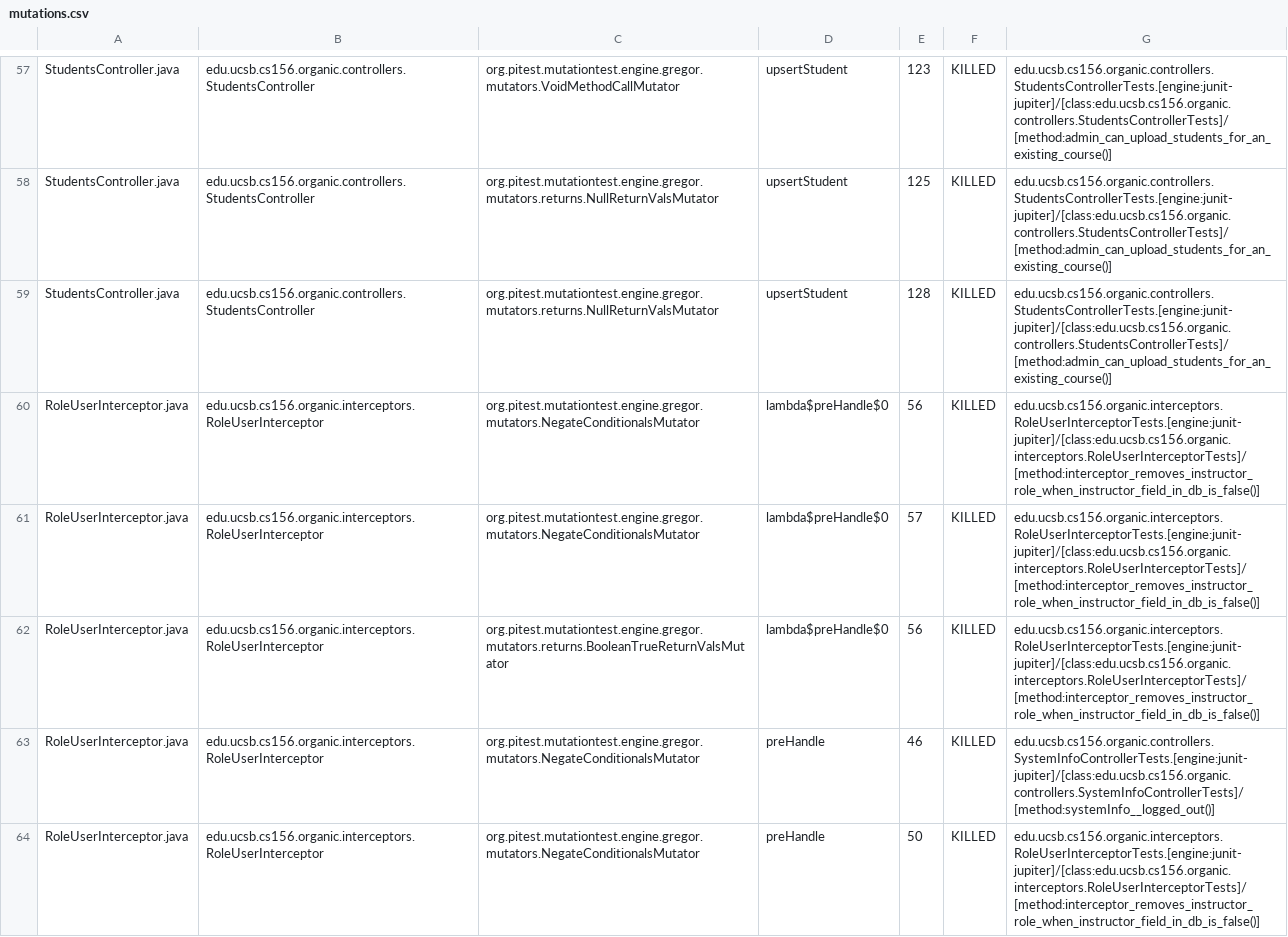
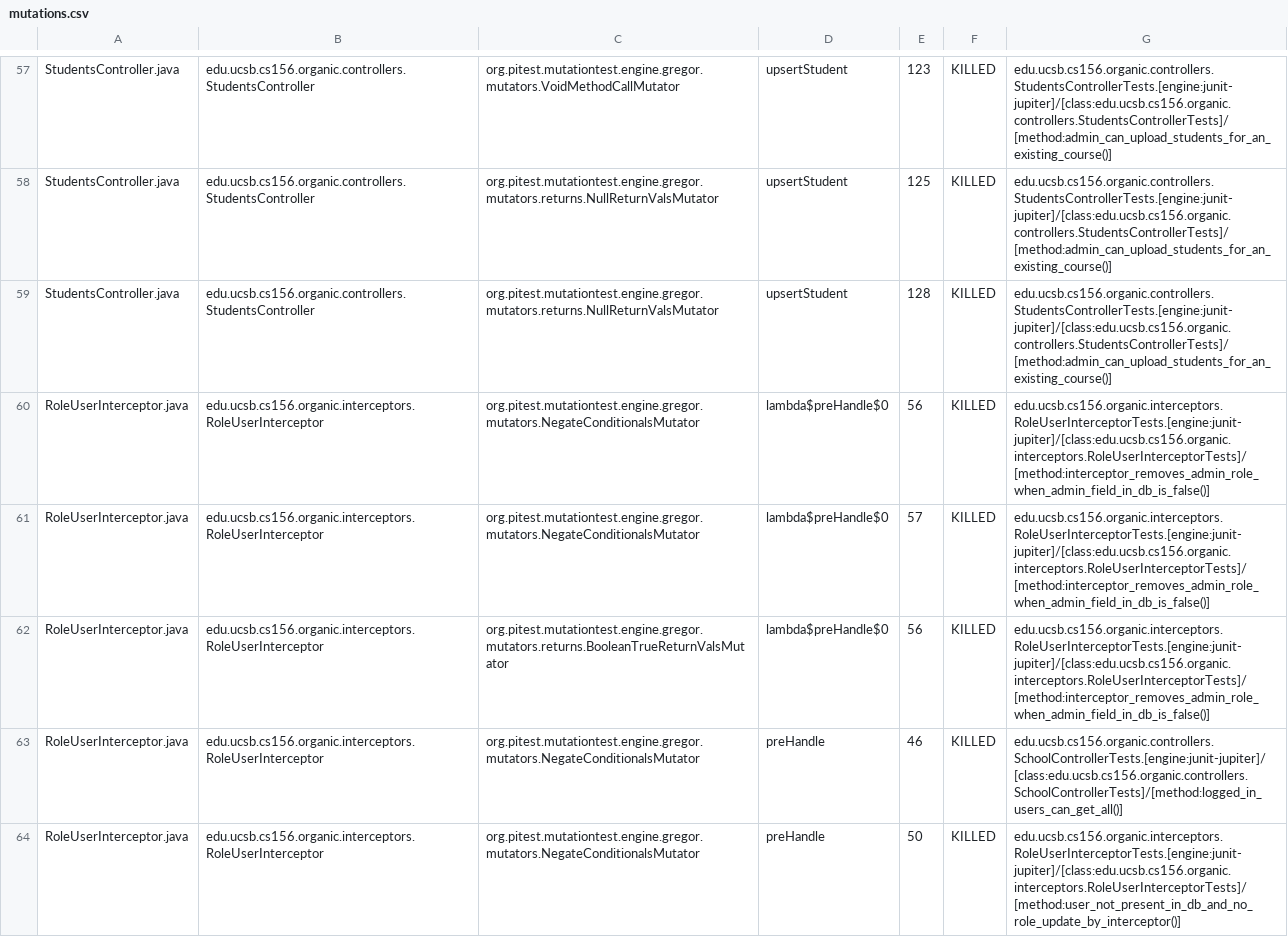
Before and after one commit to ucsb-cs156-s24/proj-organic-s24-5pm-4, a CSV file: prs/27/pitest/mutations.csv, drawn as a sheet; only a part is shown, gaps mark what is left out; the diff covers the shown part only.

Commit message:
Deploying to gh-pages from @ ucsb-cs156-s24/proj-organic-s24-5pm-4@a919cacce8497b70c284ba31c026375bf4c308e0 🚀

```diff
--- a/prs/27/pitest/mutations.csv
+++ b/prs/27/pitest/mutations.csv
@@ -59,6 +59,6 @@ StudentsController.java,edu.ucsb.cs156.organic.controllers.StudentsController,or
 StudentsController.java,edu.ucsb.cs156.organic.controllers.StudentsController,org.pitest.mutationtest.engine.gregor.mutators.returns.NullReturnValsMutator,upsertStudent,128,KILLED,edu.ucsb.cs156.organic.controllers.StudentsControllerTests.[engine:junit-jupiter]/[class:edu.ucsb.cs156.organic.controllers.StudentsControllerTests]/[method:admin_can_upload_students_for_an_existing_course()]
-RoleUserInterceptor.java,edu.ucsb.cs156.organic.interceptors.RoleUserInterceptor,org.pitest.mutationtest.engine.gregor.mutators.NegateConditionalsMutator,lambda$preHandle$0,56,KILLED,edu.ucsb.cs156.organic.interceptors.RoleUserInterceptorTests.[engine:junit-jupiter]/[class:edu.ucsb.cs156.organic.interceptors.RoleUserInterceptorTests]/[method:interceptor_removes_instructor_role_when_instructor_field_in_db_is_false()]
-RoleUserInterceptor.java,edu.ucsb.cs156.organic.interceptors.RoleUserInterceptor,org.pitest.mutationtest.engine.gregor.mutators.NegateConditionalsMutator,lambda$preHandle$0,57,KILLED,edu.ucsb.cs156.organic.interceptors.RoleUserInterceptorTests.[engine:junit-jupiter]/[class:edu.ucsb.cs156.organic.interceptors.RoleUserInterceptorTests]/[method:interceptor_removes_instructor_role_when_instructor_field_in_db_is_false()]
-RoleUserInterceptor.java,edu.ucsb.cs156.organic.interceptors.RoleUserInterceptor,org.pitest.mutationtest.engine.gregor.mutators.returns.BooleanTrueReturnValsMutator,lambda$preHandle$0,56,KILLED,edu.ucsb.cs156.organic.interceptors.RoleUserInterceptorTests.[engine:junit-jupiter]/[class:edu.ucsb.cs156.organic.interceptors.RoleUserInterceptorTests]/[method:interceptor_removes_instructor_role_when_instructor_field_in_db_is_false()]
-RoleUserInterceptor.java,edu.ucsb.cs156.organic.interceptors.RoleUserInterceptor,org.pitest.mutationtest.engine.gregor.mutators.NegateConditionalsMutator,preHandle,46,KILLED,edu.ucsb.cs156.organic.controllers.SystemInfoControllerTests.[engine:junit-jupiter]/[class:edu.ucsb.cs156.organic.controllers.SystemInfoControllerTests]/[method:systemInfo__logged_out()]
-RoleUserInterceptor.java,edu.ucsb.cs156.organic.interceptors.RoleUserInterceptor,org.pitest.mutationtest.engine.gregor.mutators.NegateConditionalsMutator,preHandle,50,KILLED,edu.ucsb.cs156.organic.interceptors.RoleUserInterceptorTests.[engine:junit-jupiter]/[class:edu.ucsb.cs156.organic.interceptors.RoleUserInterceptorTests]/[method:interceptor_removes_instructor_role_when_instructor_field_in_db_is_false()]
+RoleUserInterceptor.java,edu.ucsb.cs156.organic.interceptors.RoleUserInterceptor,org.pitest.mutationtest.engine.gregor.mutators.NegateConditionalsMutator,lambda$preHandle$0,56,KILLED,edu.ucsb.cs156.organic.interceptors.RoleUserInterceptorTests.[engine:junit-jupiter]/[class:edu.ucsb.cs156.organic.interceptors.RoleUserInterceptorTests]/[method:interceptor_removes_admin_role_when_admin_field_in_db_is_false()]
+RoleUserInterceptor.java,edu.ucsb.cs156.organic.interceptors.RoleUserInterceptor,org.pitest.mutationtest.engine.gregor.mutators.NegateConditionalsMutator,lambda$preHandle$0,57,KILLED,edu.ucsb.cs156.organic.interceptors.RoleUserInterceptorTests.[engine:junit-jupiter]/[class:edu.ucsb.cs156.organic.interceptors.RoleUserInterceptorTests]/[method:interceptor_removes_admin_role_when_admin_field_in_db_is_false()]
+RoleUserInterceptor.java,edu.ucsb.cs156.organic.interceptors.RoleUserInterceptor,org.pitest.mutationtest.engine.gregor.mutators.returns.BooleanTrueReturnValsMutator,lambda$preHandle$0,56,KILLED,edu.ucsb.cs156.organic.interceptors.RoleUserInterceptorTests.[engine:junit-jupiter]/[class:edu.ucsb.cs156.organic.interceptors.RoleUserInterceptorTests]/[method:interceptor_removes_admin_role_when_admin_field_in_db_is_false()]
+RoleUserInterceptor.java,edu.ucsb.cs156.organic.interceptors.RoleUserInterceptor,org.pitest.mutationtest.engine.gregor.mutators.NegateConditionalsMutator,preHandle,46,KILLED,edu.ucsb.cs156.organic.controllers.SchoolControllerTests.[engine:junit-jupiter]/[class:edu.ucsb.cs156.organic.controllers.SchoolControllerTests]/[method:logged_in_users_can_get_all()]
+RoleUserInterceptor.java,edu.ucsb.cs156.organic.interceptors.RoleUserInterceptor,org.pitest.mutationtest.engine.gregor.mutators.NegateConditionalsMutator,preHandle,50,KILLED,edu.ucsb.cs156.organic.interceptors.RoleUserInterceptorTests.[engine:junit-jupiter]/[class:edu.ucsb.cs156.organic.interceptors.RoleUserInterceptorTests]/[method:user_not_present_in_db_and_no_role_update_by_interceptor()]
```
Also changed, not shown: 11 edited cells elsewhere in this file, 17 other files.
